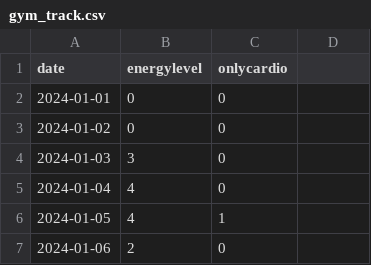
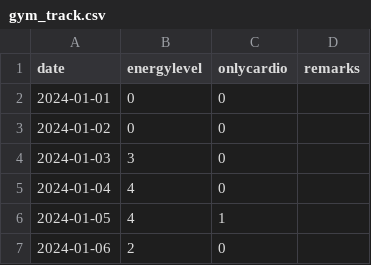
Before and after one commit to devprabal/24k_tracks, a CSV file: records/gym_track.csv, drawn as a sheet; only a part is shown.

```diff
--- a/records/gym_track.csv
+++ b/records/gym_track.csv
@@ -1,2 +1,2 @@
-date,energylevel,onlycardio
+date,energylevel,onlycardio,remarks
 2024-01-01,0,0,
```
Also changed, not shown: 3 other files.
